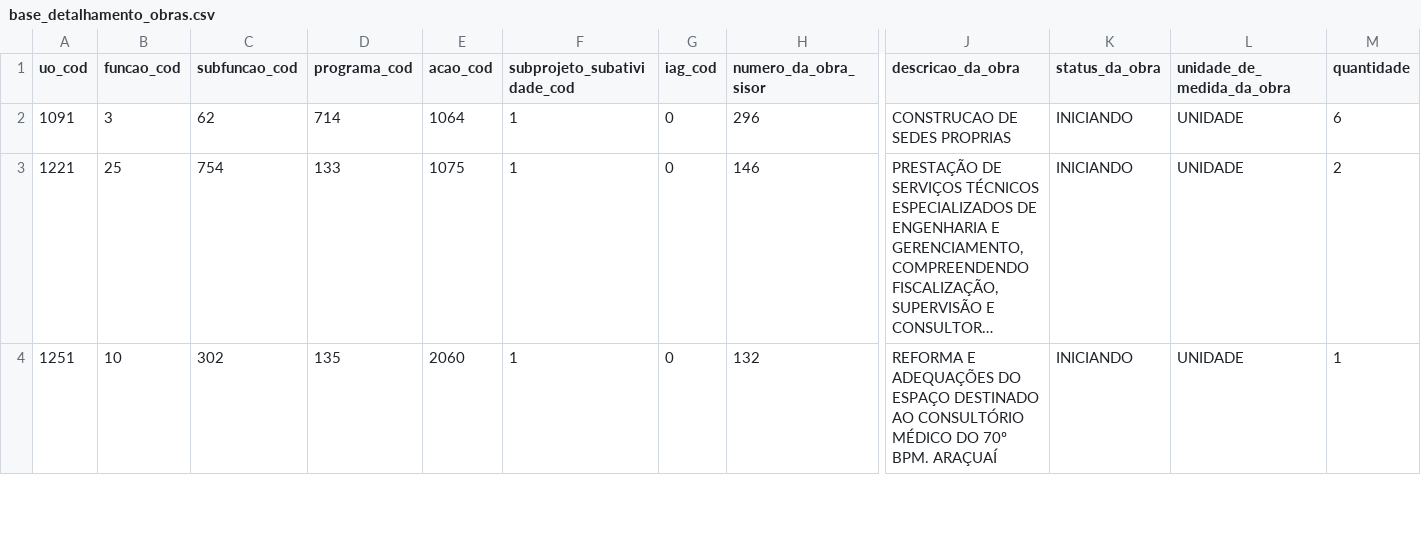
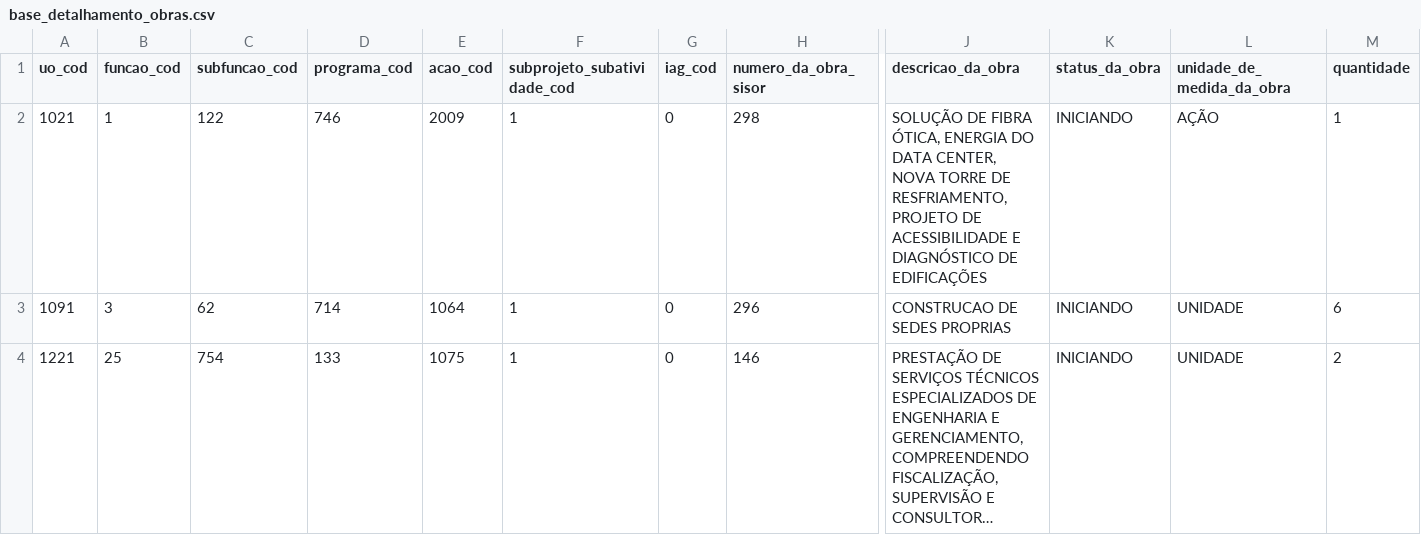
Before and after one commit to splor-mg/dados-sisor-2026, a CSV file: data/base_detalhamento_obras.csv, drawn as a sheet; only a part is shown, gaps mark what is left out; the shorter side is filled out with more unchanged rows; long unchanged cells end in …; rows hold the shown columns only; the diff names each change by its address in the sheet, - before the commit and + after, or states it on an @@ line.

```diff
--- a/data/base_detalhamento_obras.csv
+++ b/data/base_detalhamento_obras.csv
+row 2: 1021 | 1 | 122 | 746 | 2009 | 1 | 0 | 298 | SOLUÇÃO DE FIBRA ÓTICA, ENERGIA DO DATA CENTER, NOVA TORRE DE RESFRIAMENTO, PROJETO DE ACESSIBILIDADE E DIAGNÓSTICO DE EDIFICAÇÕES | INICIANDO | AÇÃO | 1
```
Also changed, not shown: data/base_intra_orcamentaria_repasse.csv, data/base_limite_cota.csv, 20 other files.
